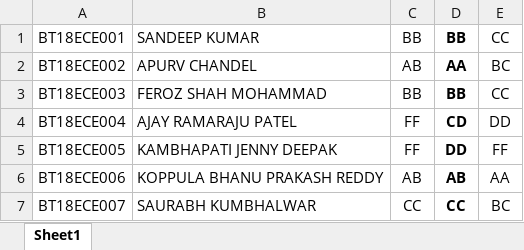
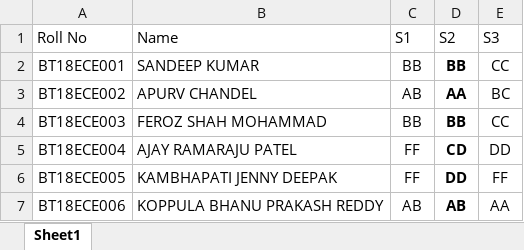
Before and after one commit to muditgupta9807/transcript_generator, an Excel workbook: Test_Sheet1.xlsx, sheet Sheet1, drawn as a sheet; only a part is shown; the shorter side is filled out with more unchanged rows; values as stored, in another font and other column widths than the file's, no borders; charts and pictures not drawn; the diff names each change by its address in the sheet, - before the commit and + after, or states it on an @@ line.

```diff
--- a/Test_Sheet1.xlsx (sheet Sheet1)
+++ b/Test_Sheet1.xlsx (sheet Sheet1)
+row 1: Roll No | Name | S1 | S2 | S3
```
Also changed, not shown: charts or pictures, 3 other files.
